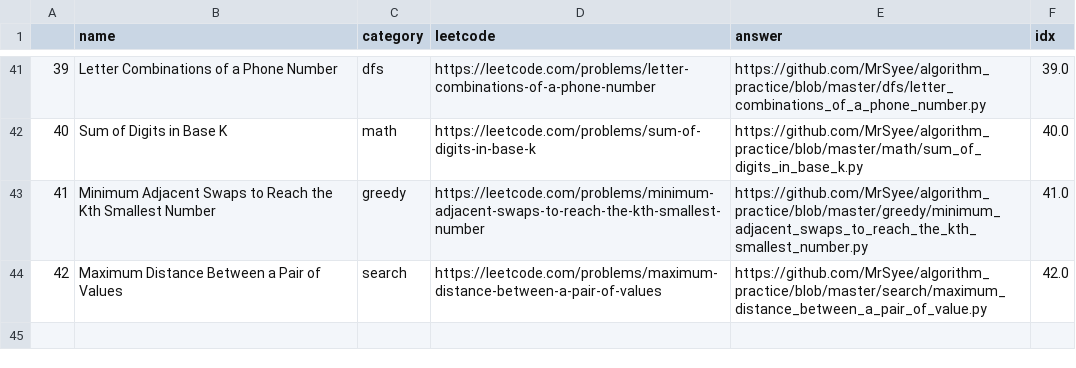
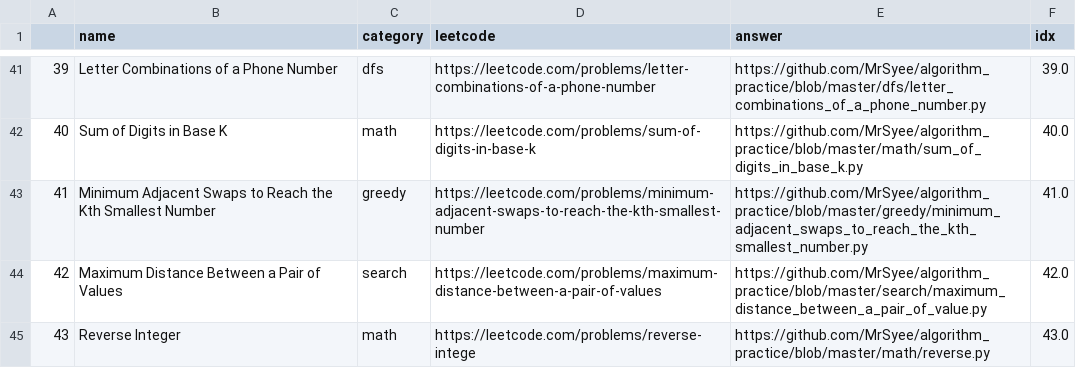
Before and after one commit to MrSyee/algorithm_practice, a CSV file: algo_list.csv, drawn as a sheet; only a part is shown, gaps mark what is left out.

Commit message:
Add reverse

```diff
--- a/algo_list.csv
+++ b/algo_list.csv
@@ -44 +44,2 @@
 42,Maximum Distance Between a Pair of Values,search,https://leetcode.com/problems/maximum-distance-between-a-pair-of-values,https://github.com/MrSyee/algorithm_practice/blob/master/search/maximum_distance_between_a_pair_of_value.py,42.0
+43,Reverse Integer,math,https://leetcode.com/problems/reverse-intege,https://github.com/MrSyee/algorithm_practice/blob/master/math/reverse.py,43.0
```
Also changed, not shown: 2 other files.
